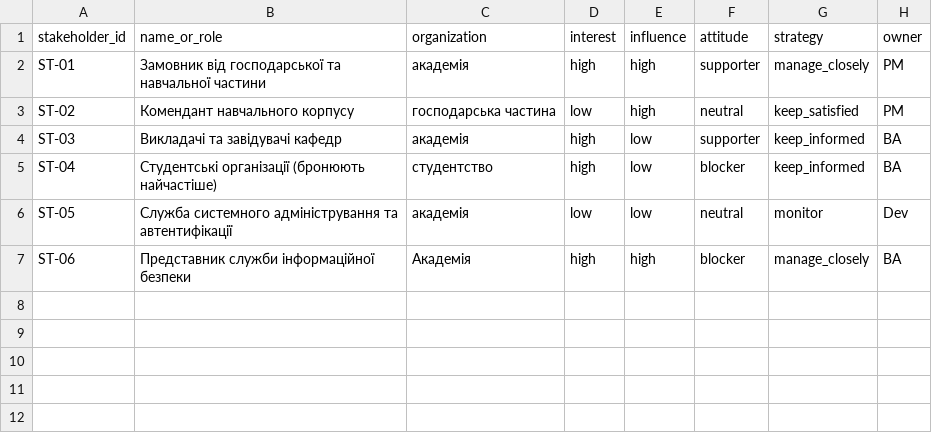
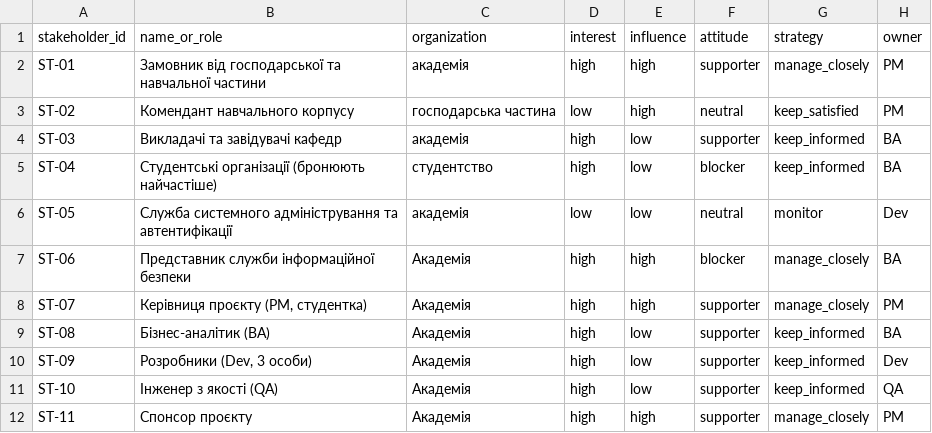
Before and after one commit to tylpanix/pm-2026-portfolio, a CSV file: lr05_charter/stakeholders.csv, drawn as a sheet; the diff names each change by its address in the sheet, - before the commit and + after, or states it on an @@ line.

```diff
--- a/lr05_charter/stakeholders.csv
+++ b/lr05_charter/stakeholders.csv
+row 8: ST-07 | Керівниця проєкту (PM, студентка) | Академія | high | high | supporter | manage_closely | PM
+row 9: ST-08 | Бізнес-аналітик (BA) | Академія | high | low | supporter | keep_informed | BA
+row 10: ST-09 | Розробники (Dev, 3 особи) | Академія | high | low | supporter | keep_informed | Dev
+row 11: ST-10 | Інженер з якості (QA) | Академія | high | low | supporter | keep_informed | QA
+row 12: ST-11 | Спонсор проєкту | Академія | high | high | supporter | manage_closely | PM
```
Also changed, not shown: 6 other files.
